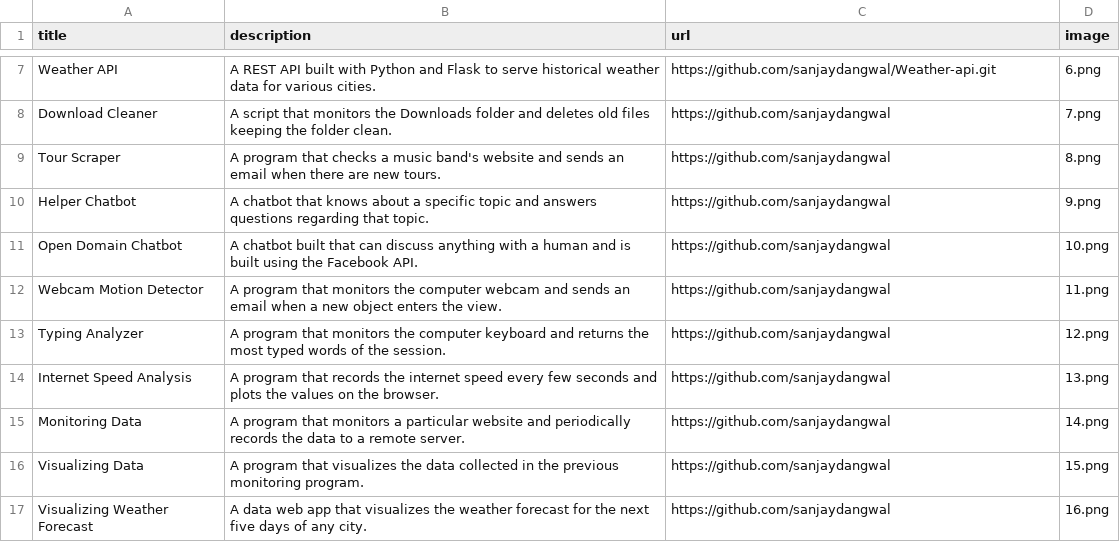
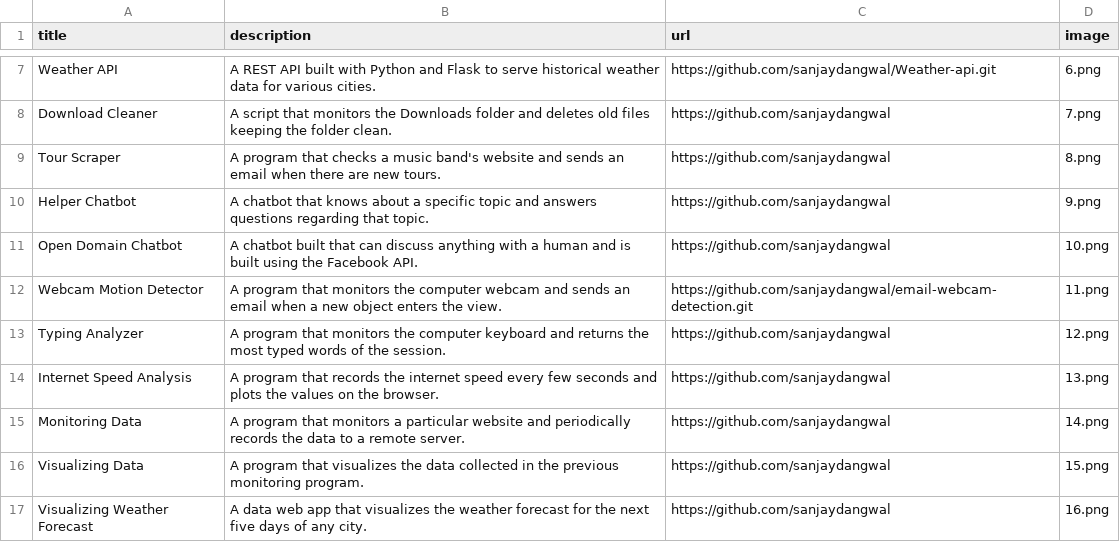
Before and after one commit to sanjaydangwal/portfolio, a CSV file: data.csv, drawn as a sheet; only a part is shown, gaps mark what is left out.

Commit message:
Added email-webcam-detection project link.

```diff
--- a/data.csv
+++ b/data.csv
@@ -11,3 +11,3 @@ Helper Chatbot;A chatbot that knows about a specific topic and answers questions
 Open Domain Chatbot;A chatbot built that can discuss anything with a human and is built using the Facebook API.;https://github.com/sanjaydangwal;10.png
-Webcam Motion Detector;A program that monitors the computer webcam and sends an email when a new object enters the view.;https://github.com/sanjaydangwal;11.png
+Webcam Motion Detector;A program that monitors the computer webcam and sends an email when a new object enters the view.;https://github.com/sanjaydangwal/email-webcam-detection.git;11.png
 Typing Analyzer;A program that monitors the computer keyboard and returns the most typed words of the session.;https://github.com/sanjaydangwal;12.png
```
